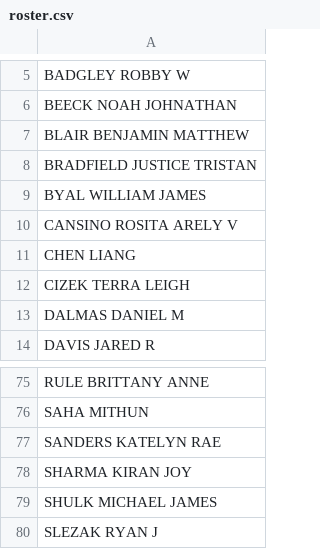
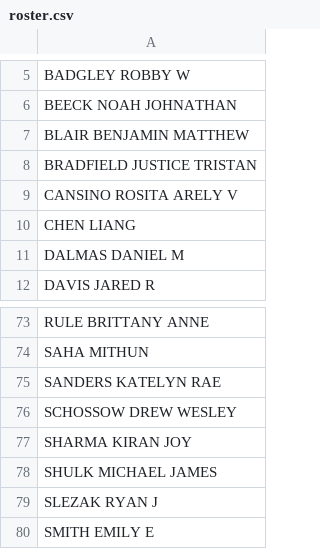
Before and after one commit to nickrenda/blog, a CSV file: Stat101/Files/roster.csv, drawn as a sheet; only a part is shown, gaps mark what is left out; the shorter side is filled out with more unchanged rows; removed rows and columns are numbered as before the commit, all else as after; the diff names each change by its address in the sheet, - before the commit and + after, or states it on an @@ line.

```diff
--- a/Stat101/Files/roster.csv
+++ b/Stat101/Files/roster.csv
-row 9: BYAL WILLIAM JAMES
-row 12: CIZEK TERRA LEIGH
+row 76: SCHOSSOW DREW WESLEY
```
Also changed, not shown: Stat101/Files/roster_G.csv, Stat101/Files/roster_H.csv, 4 other files.
